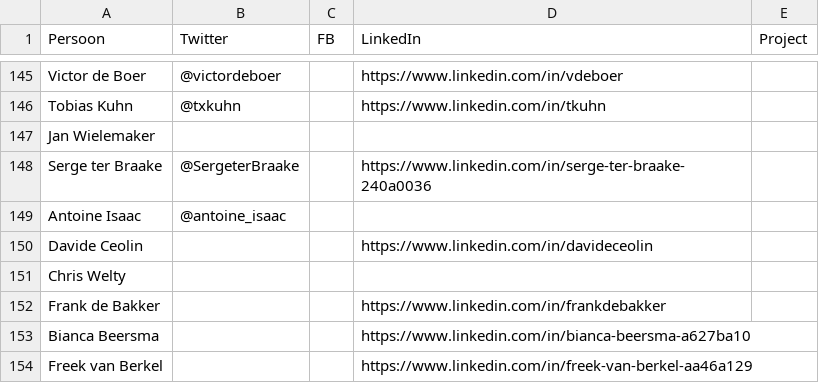
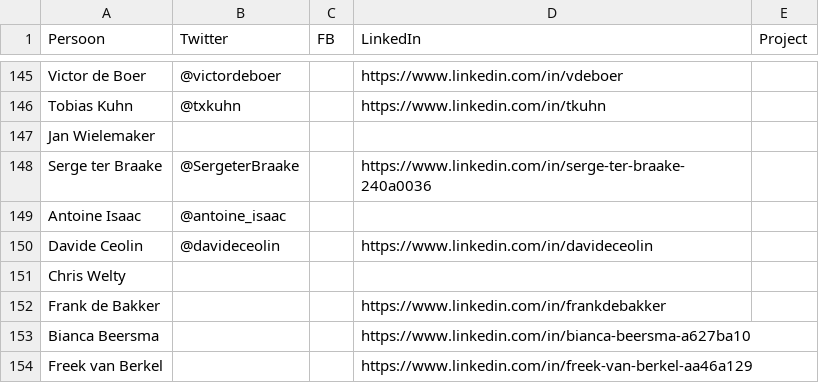
Before and after one commit to fmvb/social-web, a CSV file: social-app/tni-staff.csv, drawn as a sheet; only a part is shown, gaps mark what is left out; the diff covers the shown part only.

Commit message:
added more twitter accounts, 75% done

```diff
--- a/social-app/tni-staff.csv
+++ b/social-app/tni-staff.csv
@@ -149,3 +149,3 @@ Serge ter Braake,@SergeterBraake,,https://www.linkedin.com/in/serge-ter-braake-2
 Antoine Isaac,@antoine_isaac,,,
-Davide Ceolin,,,https://www.linkedin.com/in/davideceolin,
+Davide Ceolin,@davideceolin,,https://www.linkedin.com/in/davideceolin,
 Chris Welty,,,,
```
Also changed, not shown: 11 edited cells elsewhere in this file.
